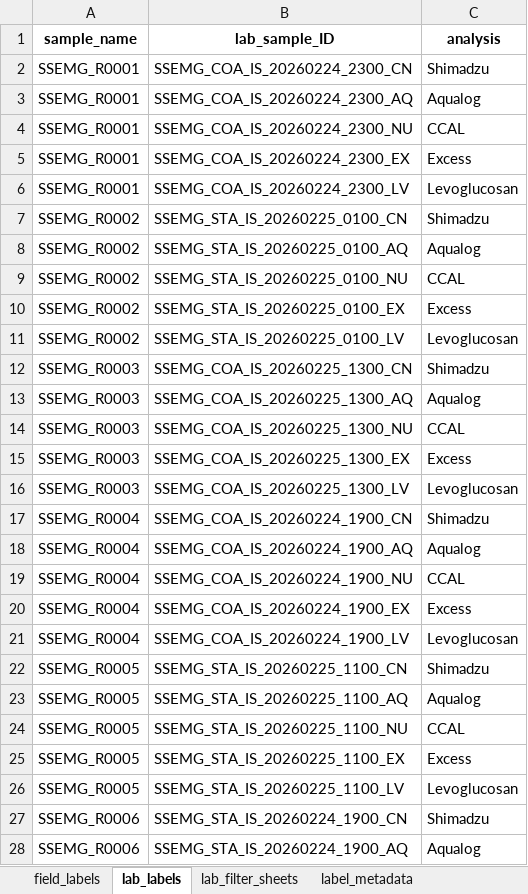
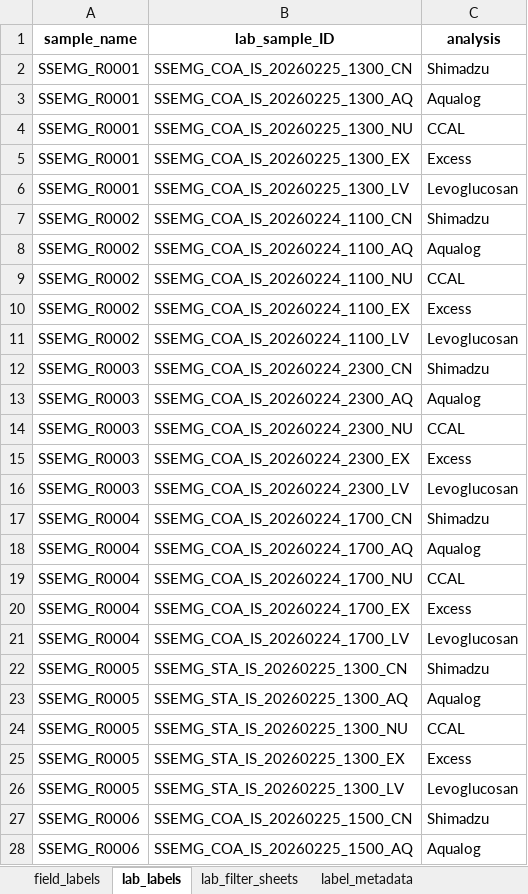
Before and after one commit to wildfire-water-security/WWS-standard-methods, an Excel workbook: Templates/water-quality-analysis/Test_code/SSEMG_IS_20260223_label-table.xlsx, sheet lab_labels, drawn as a sheet; only a part is shown; values as stored, in another font and other column widths than the file's, no borders; the diff covers the shown part only; the diff names each change by its address in the sheet, - before the commit and + after, or states it on an @@ line.

```diff
--- a/Templates/water-quality-analysis/Test_code/SSEMG_IS_20260223_label-table.xlsx (sheet lab_labels)
+++ b/Templates/water-quality-analysis/Test_code/SSEMG_IS_20260223_label-table.xlsx (sheet lab_labels)
-B2 (lab_sample_ID): SSEMG_COA_IS_20260224_2300_CN
+B2 (lab_sample_ID): SSEMG_COA_IS_20260225_1300_CN
-B3 (lab_sample_ID): SSEMG_COA_IS_20260224_2300_AQ
+B3 (lab_sample_ID): SSEMG_COA_IS_20260225_1300_AQ
-B4 (lab_sample_ID): SSEMG_COA_IS_20260224_2300_NU
+B4 (lab_sample_ID): SSEMG_COA_IS_20260225_1300_NU
-B5 (lab_sample_ID): SSEMG_COA_IS_20260224_2300_EX
+B5 (lab_sample_ID): SSEMG_COA_IS_20260225_1300_EX
-B6 (lab_sample_ID): SSEMG_COA_IS_20260224_2300_LV
+B6 (lab_sample_ID): SSEMG_COA_IS_20260225_1300_LV
-B7 (lab_sample_ID): SSEMG_STA_IS_20260225_0100_CN
+B7 (lab_sample_ID): SSEMG_COA_IS_20260224_1100_CN
-B8 (lab_sample_ID): SSEMG_STA_IS_20260225_0100_AQ
+B8 (lab_sample_ID): SSEMG_COA_IS_20260224_1100_AQ
-B9 (lab_sample_ID): SSEMG_STA_IS_20260225_0100_NU
+B9 (lab_sample_ID): SSEMG_COA_IS_20260224_1100_NU
-B10 (lab_sample_ID): SSEMG_STA_IS_20260225_0100_EX
+B10 (lab_sample_ID): SSEMG_COA_IS_20260224_1100_EX
-B11 (lab_sample_ID): SSEMG_STA_IS_20260225_0100_LV
+B11 (lab_sample_ID): SSEMG_COA_IS_20260224_1100_LV
-B12 (lab_sample_ID): SSEMG_COA_IS_20260225_1300_CN
+B12 (lab_sample_ID): SSEMG_COA_IS_20260224_2300_CN
-B13 (lab_sample_ID): SSEMG_COA_IS_20260225_1300_AQ
+B13 (lab_sample_ID): SSEMG_COA_IS_20260224_2300_AQ
-B14 (lab_sample_ID): SSEMG_COA_IS_20260225_1300_NU
+B14 (lab_sample_ID): SSEMG_COA_IS_20260224_2300_NU
-B15 (lab_sample_ID): SSEMG_COA_IS_20260225_1300_EX
+B15 (lab_sample_ID): SSEMG_COA_IS_20260224_2300_EX
-B16 (lab_sample_ID): SSEMG_COA_IS_20260225_1300_LV
+B16 (lab_sample_ID): SSEMG_COA_IS_20260224_2300_LV
-B17 (lab_sample_ID): SSEMG_COA_IS_20260224_1900_CN
+B17 (lab_sample_ID): SSEMG_COA_IS_20260224_1700_CN
-B18 (lab_sample_ID): SSEMG_COA_IS_20260224_1900_AQ
+B18 (lab_sample_ID): SSEMG_COA_IS_20260224_1700_AQ
-B19 (lab_sample_ID): SSEMG_COA_IS_20260224_1900_NU
+B19 (lab_sample_ID): SSEMG_COA_IS_20260224_1700_NU
-B20 (lab_sample_ID): SSEMG_COA_IS_20260224_1900_EX
+B20 (lab_sample_ID): SSEMG_COA_IS_20260224_1700_EX
-B21 (lab_sample_ID): SSEMG_COA_IS_20260224_1900_LV
+B21 (lab_sample_ID): SSEMG_COA_IS_20260224_1700_LV
-B22 (lab_sample_ID): SSEMG_STA_IS_20260225_1100_CN
+B22 (lab_sample_ID): SSEMG_STA_IS_20260225_1300_CN
-B23 (lab_sample_ID): SSEMG_STA_IS_20260225_1100_AQ
+B23 (lab_sample_ID): SSEMG_STA_IS_20260225_1300_AQ
-B24 (lab_sample_ID): SSEMG_STA_IS_20260225_1100_NU
+B24 (lab_sample_ID): SSEMG_STA_IS_20260225_1300_NU
-B25 (lab_sample_ID): SSEMG_STA_IS_20260225_1100_EX
+B25 (lab_sample_ID): SSEMG_STA_IS_20260225_1300_EX
-B26 (lab_sample_ID): SSEMG_STA_IS_20260225_1100_LV
+B26 (lab_sample_ID): SSEMG_STA_IS_20260225_1300_LV
-B27 (lab_sample_ID): SSEMG_STA_IS_20260224_1900_CN
+B27 (lab_sample_ID): SSEMG_COA_IS_20260225_1500_CN
-B28 (lab_sample_ID): SSEMG_STA_IS_20260224_1900_AQ
+B28 (lab_sample_ID): SSEMG_COA_IS_20260225_1500_AQ
```
Also changed, not shown: 208 edited cells elsewhere in this sheet, sheet field_labels, sheet label_metadata, sheet lab_filter_sheets, 11 other files.
